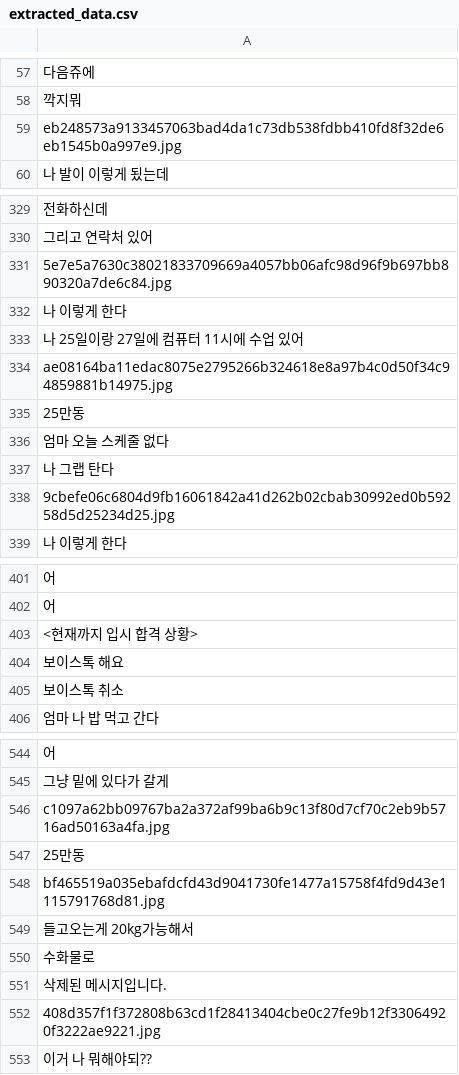
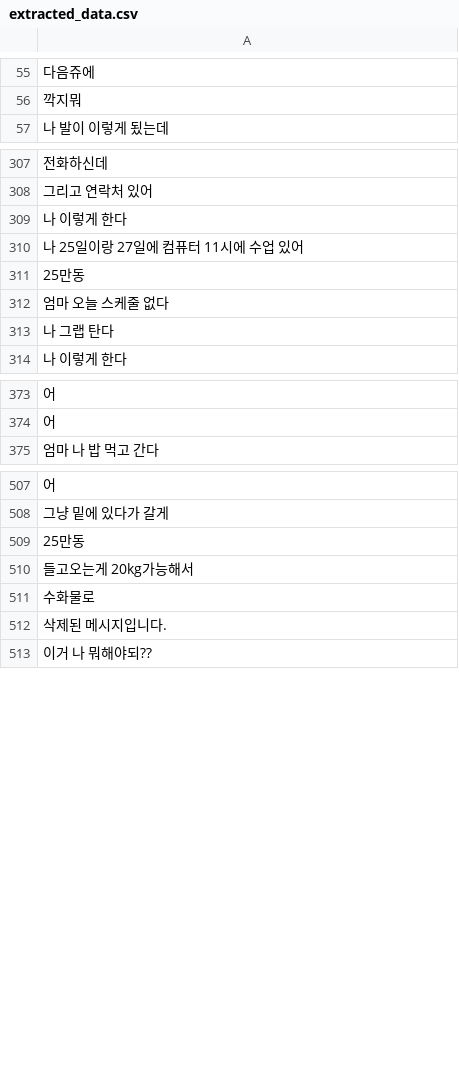
Before and after one commit to local1234567890/data, a CSV file: extracted_data.csv, drawn as a sheet; only a part is shown, gaps mark what is left out; the diff covers the shown part only; the diff names each change by its address in the sheet, - before the commit and + after, or states it on an @@ line.

```diff
--- a/extracted_data.csv
+++ b/extracted_data.csv
-row 59: eb248573a9133457063bad4da1c73db538fdbb410fd8f32de6eb1545b0a997e9.jpg
-row 331: 5e7e5a7630c38021833709669a4057bb06afc98d96f9b697bb890320a7de6c84.jpg
-row 334: ae08164ba11edac8075e2795266b324618e8a97b4c0d50f34c94859881b14975.jpg
-row 338: 9cbefe06c6804d9fb16061842a41d262b02cbab30992ed0b59258d5d25234d25.jpg
-row 403: <현재까지 입시 합격 상황>
-row 404: 보이스톡 해요
-row 405: 보이스톡 취소
-row 546: c1097a62bb09767ba2a372af99ba6b9c13f80d7cf70c2eb9b5716ad50163a4fa.jpg
-row 548: bf465519a035ebafdcfd43d9041730fe1477a15758f4fd9d43e1115791768d81.jpg
-row 552: 408d357f1f372808b63cd1f28413404cbe0c27fe9b12f33064920f3222ae9221.jpg
```
Also changed, not shown: 80 removed rows elsewhere in this file.
